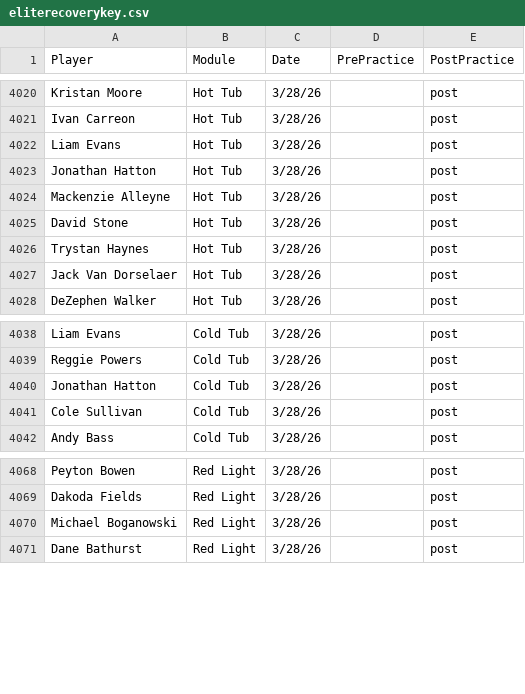
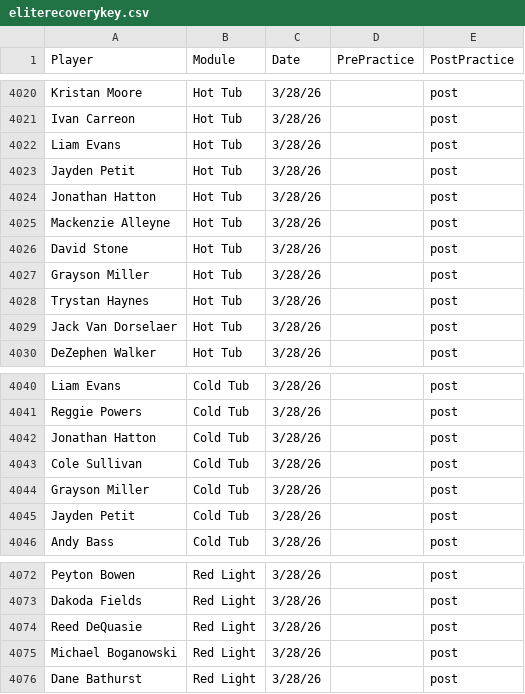
Before and after one commit to emmettj634-png/recovery-dashboard, a CSV file: eliterecoverykey.csv, drawn as a sheet; only a part is shown, gaps mark what is left out; the diff names each change by its address in the sheet, - before the commit and + after, or states it on an @@ line.

Commit message:
Update eliterecoverykey.csv

```diff
--- a/eliterecoverykey.csv
+++ b/eliterecoverykey.csv
+row 4023: Jayden Petit | Hot Tub | 3/28/26 |  | post
+row 4027: Grayson Miller | Hot Tub | 3/28/26 |  | post
+row 4044: Grayson Miller | Cold Tub | 3/28/26 |  | post
+row 4045: Jayden Petit | Cold Tub | 3/28/26 |  | post
+row 4074: Reed DeQuasie | Red Light | 3/28/26 |  | post
```
